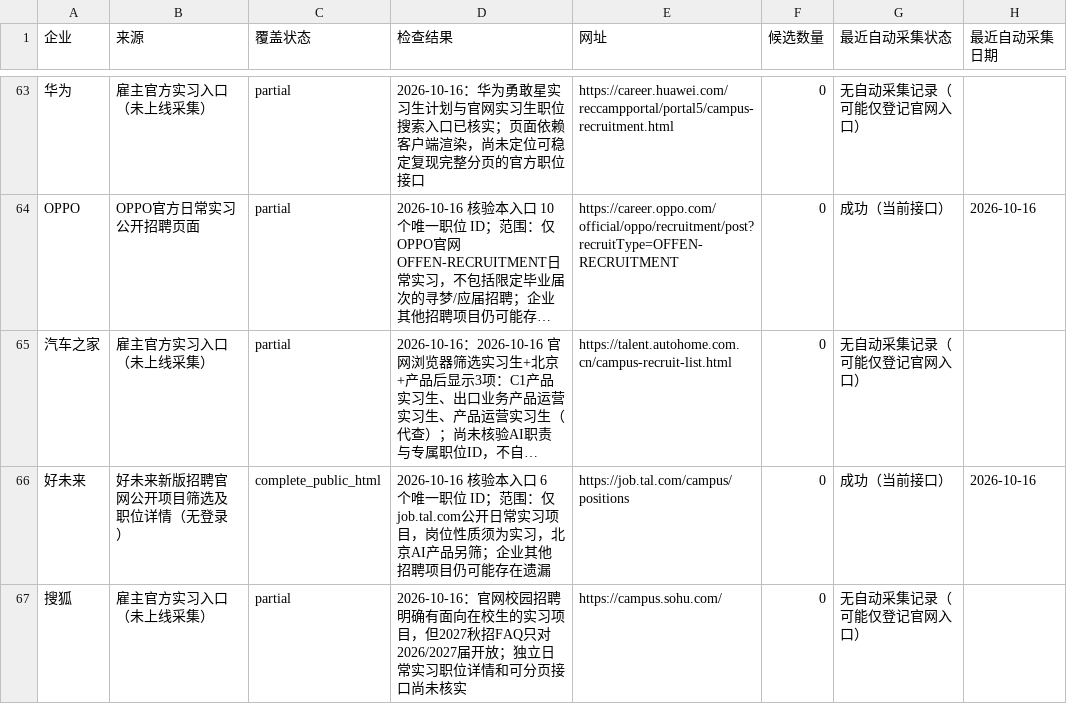
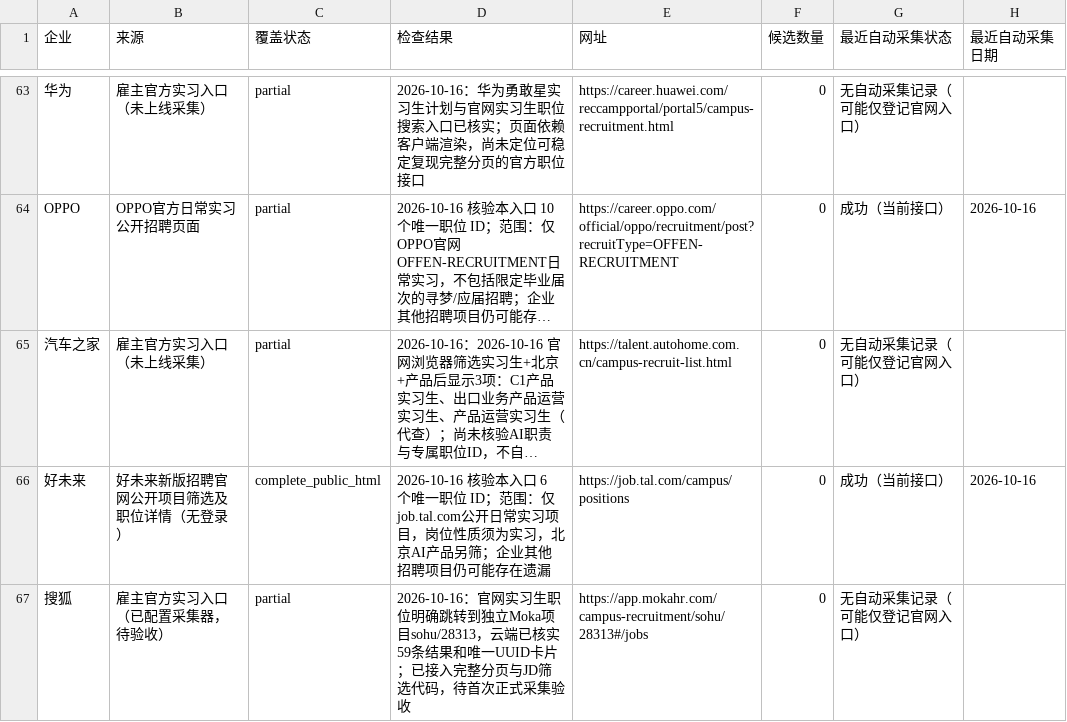
Before and after one commit to a853255726-liu/ai-product-intern-radar, a CSV file: company_coverage.csv, drawn as a sheet; only a part is shown, gaps mark what is left out; long unchanged cells end in …; the diff names each change by its address in the sheet, - before the commit and + after, or states it on an @@ line.

```diff
--- a/company_coverage.csv
+++ b/company_coverage.csv
-B67 (来源): 雇主官方实习入口（未上线采集）
+B67 (来源): 雇主官方实习入口（已配置采集器，待验收）
-D67 (检查结果): 2026-10-16：官网校园招聘明确有面向在校生的实习项目，但2027秋招FAQ只对2026/2027届开放；独立日常实习职位详情和可分页接口尚未核实
+D67 (检查结果): 2026-10-16：官网实习生职位明确跳转到独立Moka项目sohu/28313，云端已核实59条结果和唯一UUID卡片；已接入完整分页与JD筛选代码，待首次正式采集验收
-E67 (网址): https://campus.sohu.com/
+E67 (网址): https://app.mokahr.com/campus-recruitment/sohu/28313#/jobs
```
Also changed, not shown: 2 other files.
